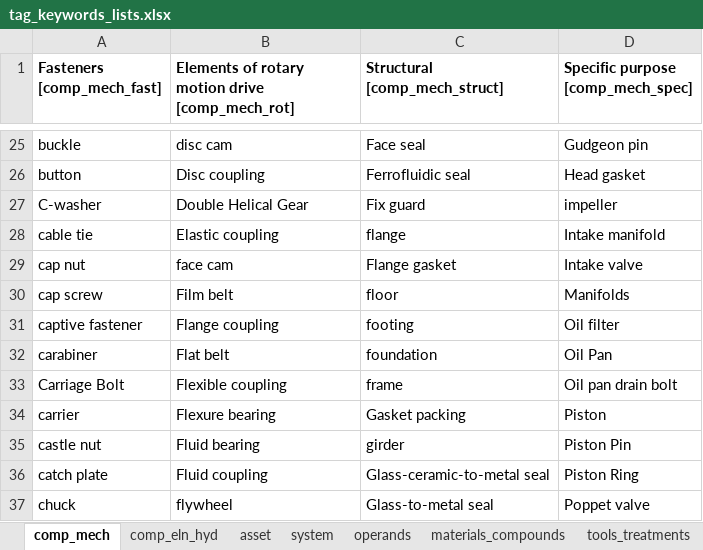
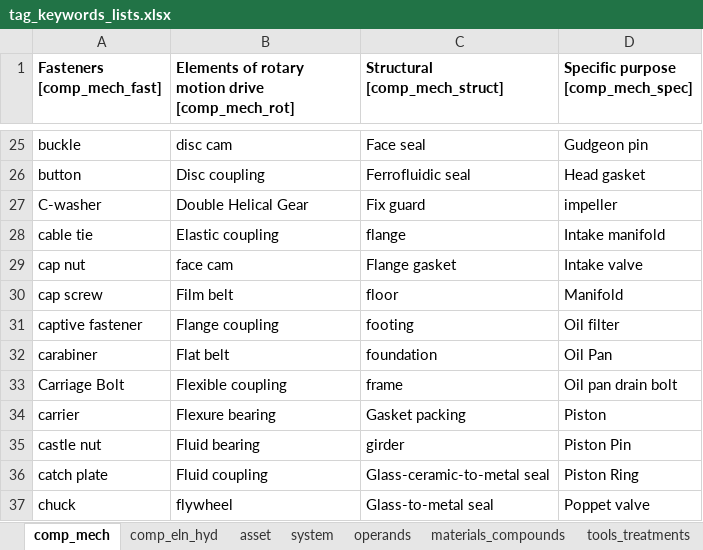
Before and after one commit to idaholab/DACKAR, an Excel workbook: data/tag_keywords_lists.xlsx, sheet comp_mech, drawn as a sheet; only a part is shown, gaps mark what is left out; values as stored, in another font and other column widths than the file's, no borders; the diff names each change by its address in the sheet, - before the commit and + after, or states it on an @@ line.

```diff
--- a/data/tag_keywords_lists.xlsx (sheet comp_mech)
+++ b/data/tag_keywords_lists.xlsx (sheet comp_mech)
-D30: Manifolds
+D30: Manifold
```
Also changed, not shown: sheet tools_treatments, sheet asset, sheet materials_compounds, sheet reaction, sheet comp_eln_hyd, sheet operands, other sheet tabs, 1 other file.
